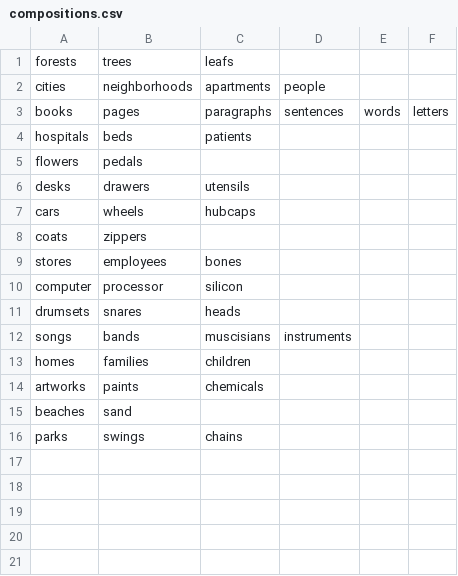
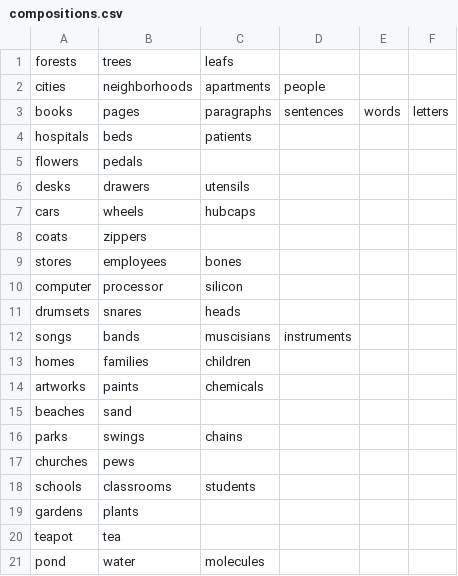
Before and after one commit to arcosin/CS577_Final_Project, a CSV file: BuildingBlockDatasets/compositions.csv, drawn as a sheet.

Commit message:
added somemore compositions to tree...

```diff
--- a/BuildingBlockDatasets/compositions.csv
+++ b/BuildingBlockDatasets/compositions.csv
@@ -16 +16,6 @@ beaches,sand
 parks,swings,chains
+churches,pews
+schools,classrooms,students
+gardens,plants
+teapot,tea
+pond,water,molecules
```
Also changed, not shown: 2 other files.
